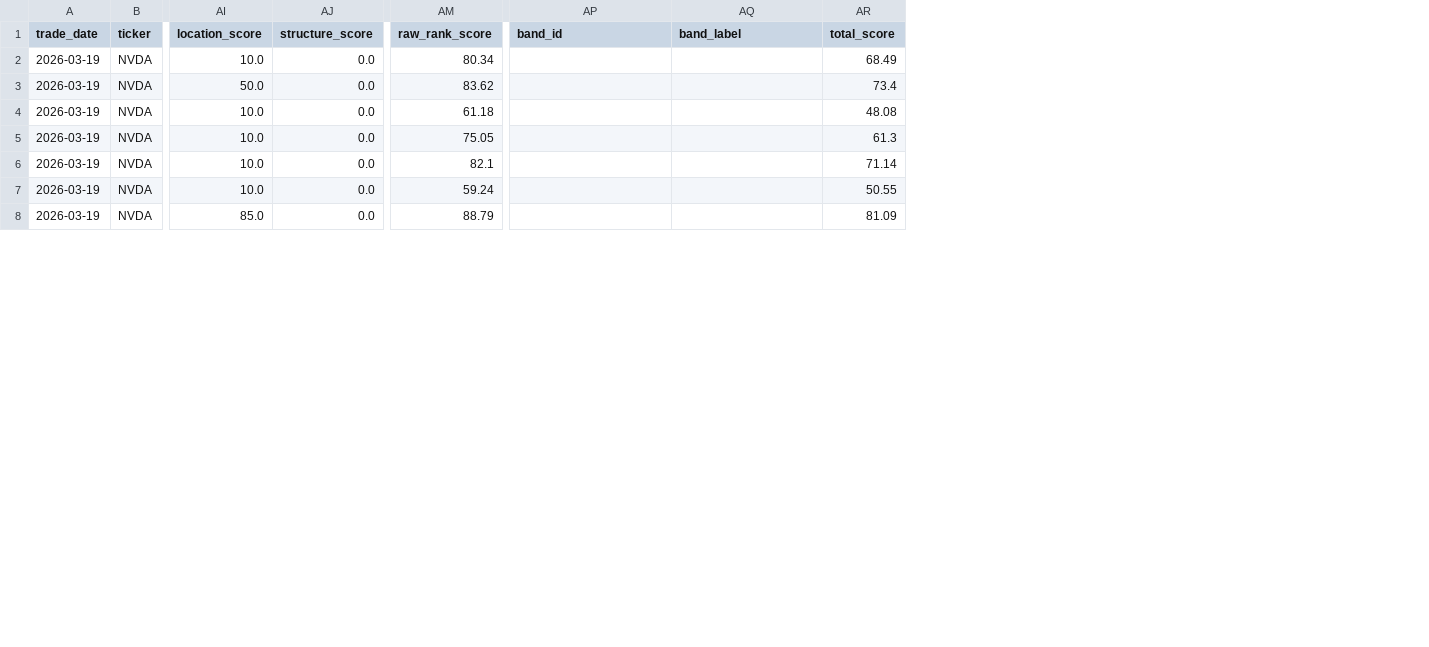
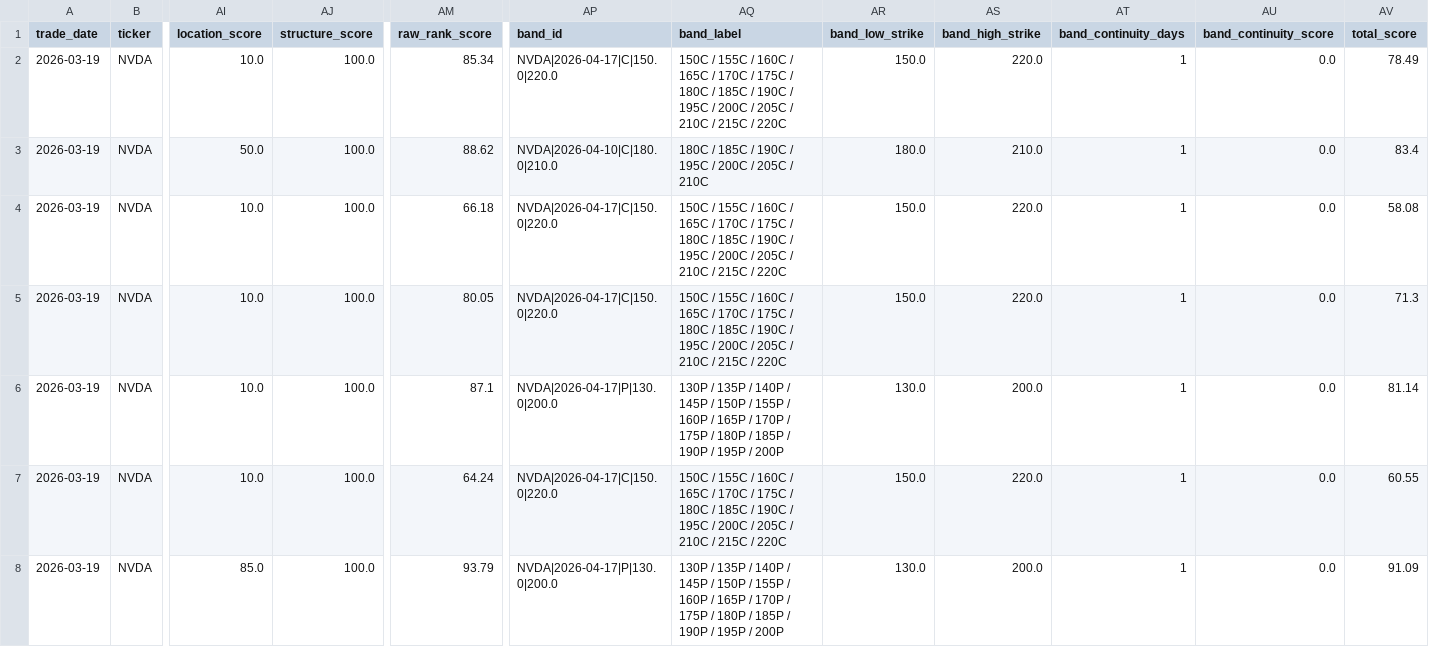
Before and after one commit to Jacker2099/options-screener, a CSV file: reports/daily/raw_contracts_2026-03-19.csv, drawn as a sheet; only a part is shown, gaps mark what is left out; addresses are those after the commit; the diff covers the shown part only; the diff names each change by its address in the sheet, - before the commit and + after, or states it on an @@ line.

```diff
--- a/reports/daily/raw_contracts_2026-03-19.csv
+++ b/reports/daily/raw_contracts_2026-03-19.csv
+column AR (band_low_strike), rows 2-8: 150.0 | 180.0 | 150.0 | 150.0 | 130.0 | 150.0 | 130.0
+column AS (band_high_strike), rows 2-8: 220.0 | 210.0 | 220.0 | 220.0 | 200.0 | 220.0 | 200.0
+column AT (band_continuity_days), rows 2-8: all 1
+column AU (band_continuity_score), rows 2-8: all 0.0
-AJ2:AJ8 (structure_score): 0.0
+AJ2:AJ8 (structure_score): 100.0
-AM2 (raw_rank_score): 80.34
+AM2 (raw_rank_score): 85.34
-AP2 (band_id): (empty)
+AP2 (band_id): NVDA|2026-04-17|C|150.0|220.0
-AQ2 (band_label): (empty)
+AQ2 (band_label): 150C / 155C / 160C / 165C / 170C / 175C / 180C / 185C / 190C / 195C / 200C / 205C / 210C / 215C / 220C
-AV2 (total_score): 68.49
+AV2 (total_score): 78.49
-AM3 (raw_rank_score): 83.62
+AM3 (raw_rank_score): 88.62
-AP3 (band_id): (empty)
+AP3 (band_id): NVDA|2026-04-10|C|180.0|210.0
-AQ3 (band_label): (empty)
+AQ3 (band_label): 180C / 185C / 190C / 195C / 200C / 205C / 210C
-AV3 (total_score): 73.4
+AV3 (total_score): 83.4
-AM4 (raw_rank_score): 61.18
+AM4 (raw_rank_score): 66.18
-AP4:AP5 (band_id): (empty)
+AP4:AP5 (band_id): NVDA|2026-04-17|C|150.0|220.0
-AQ4:AQ5 (band_label): (empty)
+AQ4:AQ5 (band_label): 150C / 155C / 160C / 165C / 170C / 175C / 180C / 185C / 190C / 195C / 200C / 205C / 210C / 215C / 220C
-AV4 (total_score): 48.08
+AV4 (total_score): 58.08
-AM5 (raw_rank_score): 75.05
+AM5 (raw_rank_score): 80.05
-AV5 (total_score): 61.3
+AV5 (total_score): 71.3
-AM6 (raw_rank_score): 82.1
+AM6 (raw_rank_score): 87.1
-AP6 (band_id): (empty)
+AP6 (band_id): NVDA|2026-04-17|P|130.0|200.0
-AQ6 (band_label): (empty)
+AQ6 (band_label): 130P / 135P / 140P / 145P / 150P / 155P / 160P / 165P / 170P / 175P / 180P / 185P / 190P / 195P / 200P
-AV6 (total_score): 71.14
+AV6 (total_score): 81.14
-AM7 (raw_rank_score): 59.24
+AM7 (raw_rank_score): 64.24
-AP7 (band_id): (empty)
+AP7 (band_id): NVDA|2026-04-17|C|150.0|220.0
-AQ7 (band_label): (empty)
+AQ7 (band_label): 150C / 155C / 160C / 165C / 170C / 175C / 180C / 185C / 190C / 195C / 200C / 205C / 210C / 215C / 220C
-AV7 (total_score): 50.55
+AV7 (total_score): 60.55
-AM8 (raw_rank_score): 88.79
+AM8 (raw_rank_score): 93.79
-AP8 (band_id): (empty)
+AP8 (band_id): NVDA|2026-04-17|P|130.0|200.0
-AQ8 (band_label): (empty)
+AQ8 (band_label): 130P / 135P / 140P / 145P / 150P / 155P / 160P / 165P / 170P / 175P / 180P / 185P / 190P / 195P / 200P
-AV8 (total_score): 81.09
+AV8 (total_score): 91.09
```
Also changed, not shown: 50 edited cells elsewhere in this file, reports/daily/contracts_2026-03-19.csv, reports/daily/expirations_2026-03-19.csv, 5 other files.
